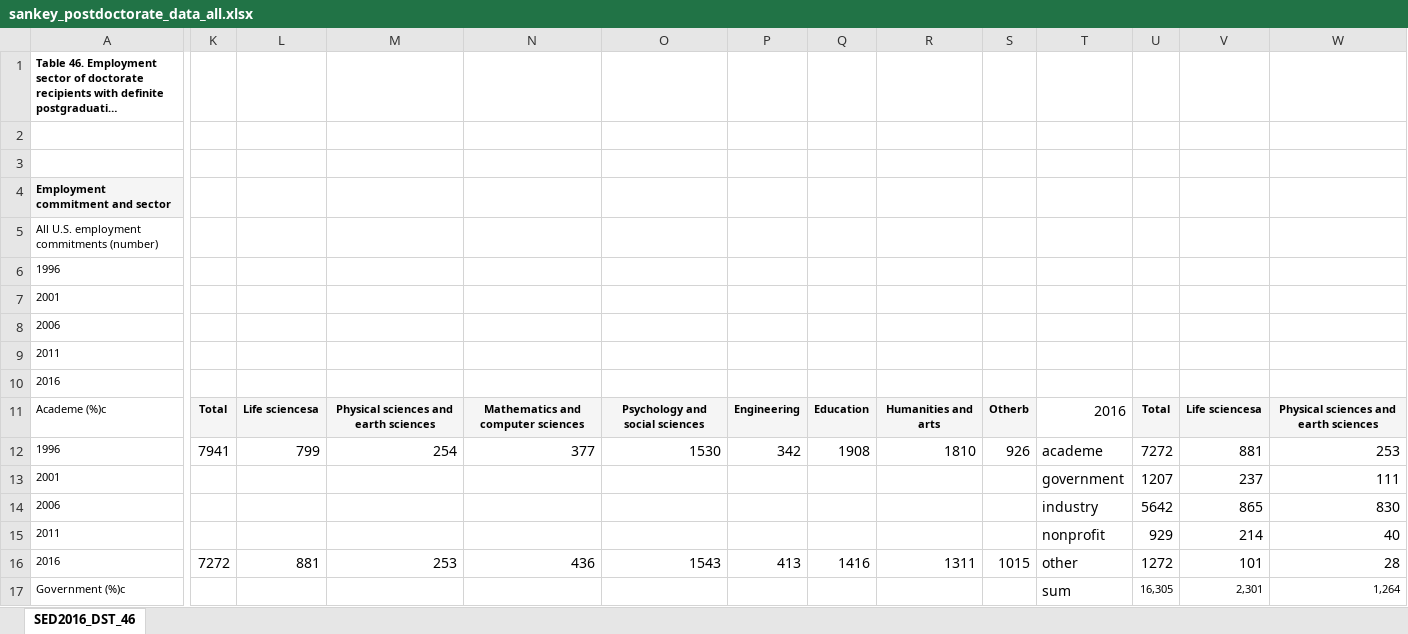
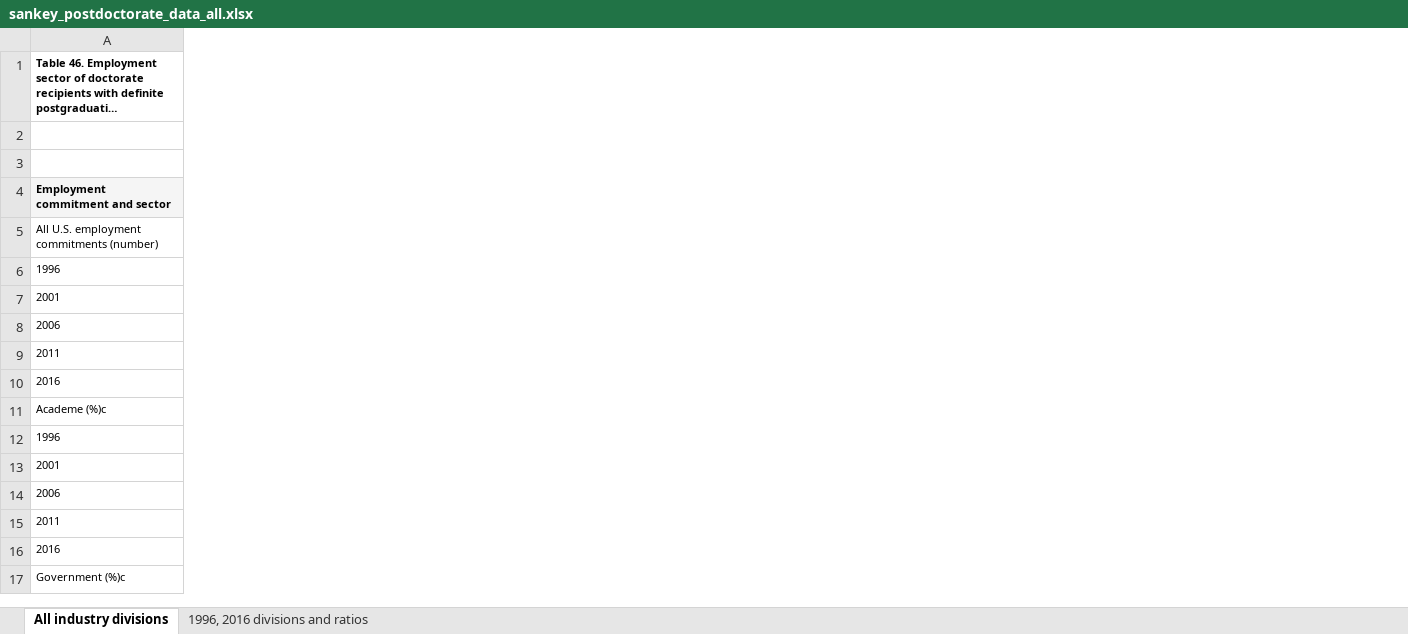
Before and after one commit to amy-huang/ScienceInAmerica, an Excel workbook: sankey_postdoctorate_data_all.xlsx, sheet All industry divisions, drawn as a sheet; only a part is shown, gaps mark what is left out; long unchanged cells end in …; values as stored, in another font and other column widths than the file's, no borders; the diff covers the shown part only; the diff names each change by its address in the sheet, - before the commit and + after, or states it on an @@ line.

```diff
--- a/sankey_postdoctorate_data_all.xlsx (sheet All industry divisions)
+++ b/sankey_postdoctorate_data_all.xlsx (sheet All industry divisions)
-sheet tab: SED2016_DST_46
+sheet tab: All industry divisions
+sheet tab: 1996, 2016 divisions and ratios
-column K, rows 11-16: Total | 7941 |  |  |  | 7272
-column L, rows 11-16: Life sciencesa | 799 |  |  |  | 881
-column M, rows 11-16: Physical sciences and earth sciences | 254 |  |  |  | 253
-column N, rows 11-16: Mathematics and computer sciences | 377 |  |  |  | 436
-column O, rows 11-16: Psychology and social sciences | 1530 |  |  |  | 1543
-column P, rows 11-16: Engineering | 342 |  |  |  | 413
-column Q, rows 11-16: Education | 1908 |  |  |  | 1416
-column R, rows 11-16: Humanities and arts | 1810 |  |  |  | 1311
-column S, rows 11-16: Otherb | 926 |  |  |  | 1015
-column T, rows 11-17: 2016 | academe | government | industry | nonprofit | other | sum
-column U, rows 11-17: Total | 7272 | 1207 | 5642 | 929 | 1272 | 16,305
-column V, rows 11-17: Life sciencesa | 881 | 237 | 865 | 214 | 101 | 2,301
-column W, rows 11-17: Physical sciences and earth sciences | 253 | 111 | 830 | 40 | 28 | 1,264
```
Also changed, not shown: 13 removed columns elsewhere in this sheet.
